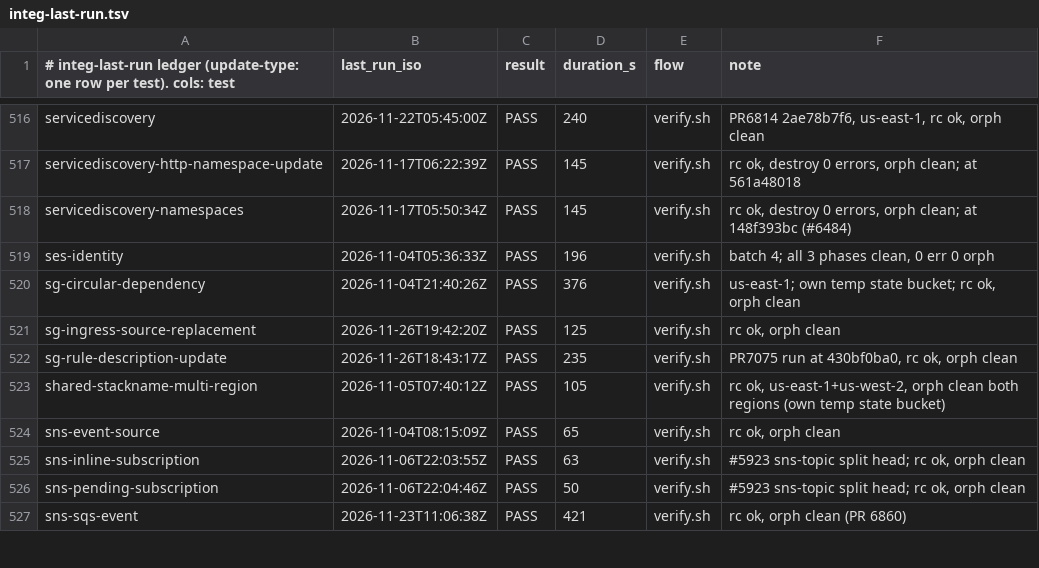
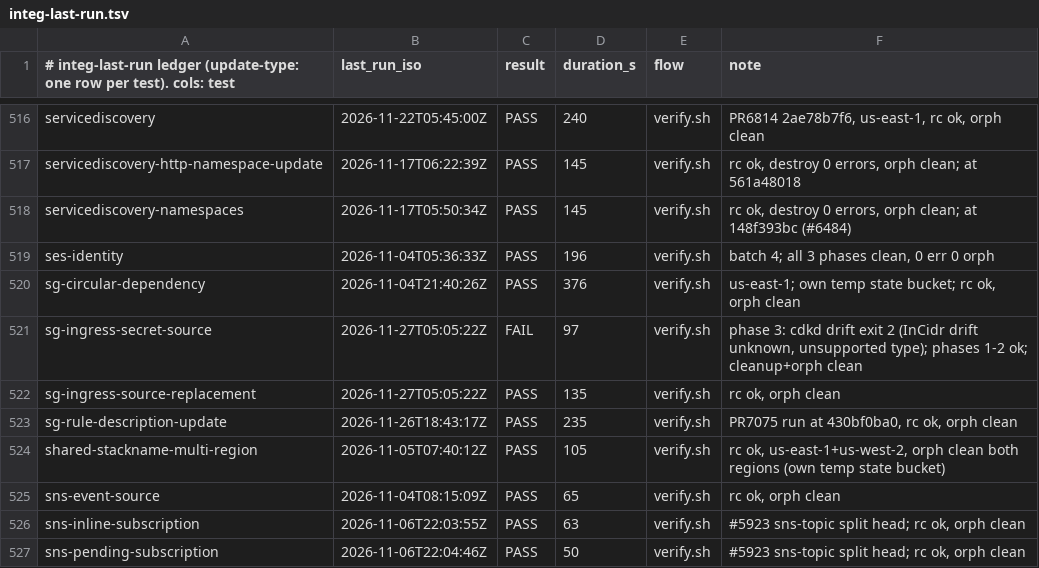
Before and after one commit to go-to-k/cdkd, a TSV file: docs/_generated/integ-last-run.tsv, drawn as a sheet; only a part is shown, gaps mark what is left out; the shorter side is filled out with more unchanged rows.

Commit message:
chore: record integ runs for sg-ingress-secret-source (FAIL) and sg-ingress-source-replacement (PASS)

```diff
--- a/docs/_generated/integ-last-run.tsv
+++ b/docs/_generated/integ-last-run.tsv
@@ -520,3 +520,4 @@ ses-identity	2026-11-04T05:36:33Z	PASS	196	verify.sh	batch 4; all 3 phases clean
 sg-circular-dependency	2026-11-04T21:40:26Z	PASS	376	verify.sh	us-east-1; own temp state bucket; rc ok, orph clean
-sg-ingress-source-replacement	2026-11-26T19:42:20Z	PASS	125	verify.sh	rc ok, orph clean
+sg-ingress-secret-source	2026-11-27T05:05:22Z	FAIL	97	verify.sh	phase 3: cdkd drift exit 2 (InCidr drift unknown, unsupported type); phases 1-2 ok; cleanup+orph clean
+sg-ingress-source-replacement	2026-11-27T05:05:22Z	PASS	135	verify.sh	rc ok, orph clean
 sg-rule-description-update	2026-11-26T18:43:17Z	PASS	235	verify.sh	PR7075 run at 430bf0ba0, rc ok, orph clean
```
